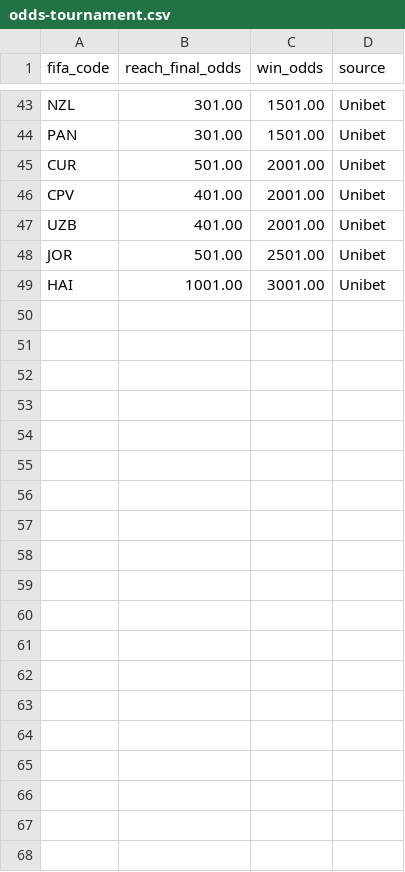
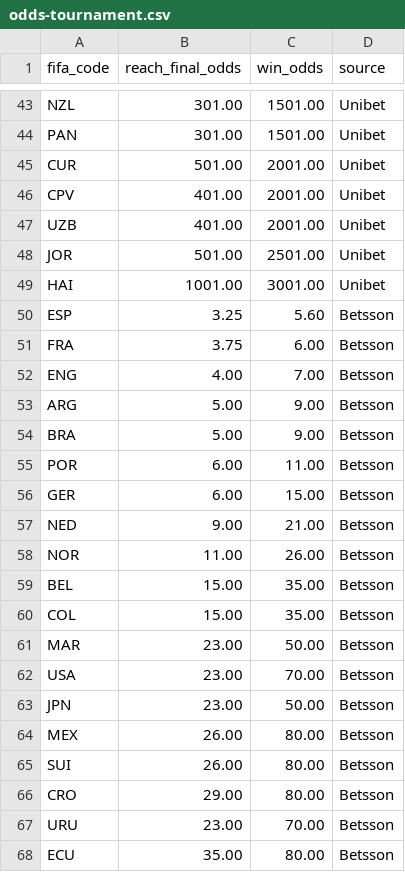
Before and after one commit to d91-jal/tipsy, a CSV file: data/odds-tournament.csv, drawn as a sheet; only a part is shown, gaps mark what is left out; the diff covers the shown part only; the diff names each change by its address in the sheet, - before the commit and + after, or states it on an @@ line.

```diff
--- a/data/odds-tournament.csv
+++ b/data/odds-tournament.csv
+row 50: ESP | 3.25 | 5.60 | Betsson
+row 51: FRA | 3.75 | 6.00 | Betsson
+row 52: ENG | 4.00 | 7.00 | Betsson
+row 53: ARG | 5.00 | 9.00 | Betsson
+row 54: BRA | 5.00 | 9.00 | Betsson
+row 55: POR | 6.00 | 11.00 | Betsson
+row 56: GER | 6.00 | 15.00 | Betsson
+row 57: NED | 9.00 | 21.00 | Betsson
+row 58: NOR | 11.00 | 26.00 | Betsson
+row 59: BEL | 15.00 | 35.00 | Betsson
+row 60: COL | 15.00 | 35.00 | Betsson
+row 61: MAR | 23.00 | 50.00 | Betsson
+row 62: USA | 23.00 | 70.00 | Betsson
+row 63: JPN | 23.00 | 50.00 | Betsson
+row 64: MEX | 26.00 | 80.00 | Betsson
+row 65: SUI | 26.00 | 80.00 | Betsson
+row 66: CRO | 29.00 | 80.00 | Betsson
+row 67: URU | 23.00 | 70.00 | Betsson
+row 68: ECU | 35.00 | 80.00 | Betsson
```
Also changed, not shown: 29 added rows elsewhere in this file, data/odds-advancement.csv, 4 other files.
